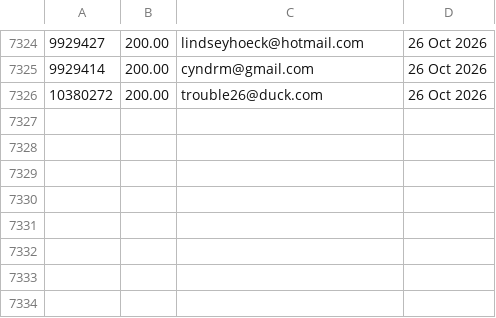
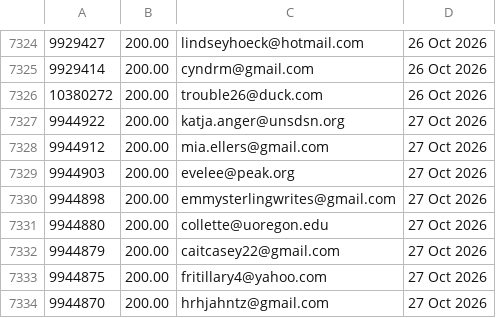
Before and after one commit to jdeck88/ffcsa_scripts, a CSV file: localline/data/order_data_PRODUCTION_success.csv, drawn as a sheet; only a part is shown, gaps mark what is left out.

Commit message:
Update data files

```diff
--- a/localline/data/order_data_PRODUCTION_success.csv
+++ b/localline/data/order_data_PRODUCTION_success.csv
@@ -7326 +7326,9 @@
 10380272,200.00,trouble26@duck.com,26 Oct 2026
+9944922,200.00,katja.anger@unsdsn.org,27 Oct 2026
+9944912,200.00,mia.ellers@gmail.com,27 Oct 2026
+9944903,200.00,evelee@peak.org,27 Oct 2026
+9944898,200.00,emmysterlingwrites@gmail.com,27 Oct 2026
+9944880,200.00,collette@uoregon.edu,27 Oct 2026
+9944879,200.00,caitcasey22@gmail.com,27 Oct 2026
+9944875,200.00,fritillary4@yahoo.com,27 Oct 2026
+9944870,200.00,hrhjahntz@gmail.com,27 Oct 2026
```
